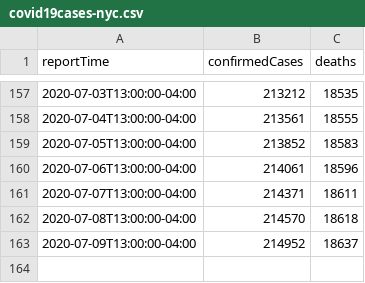
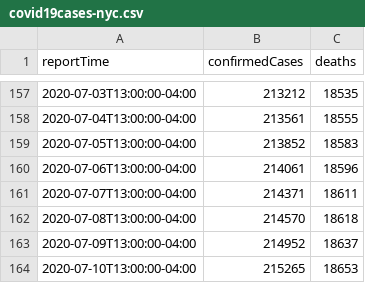
Before and after one commit to trevf/covid19cases-nyc, a CSV file: data/covid19cases-nyc.csv, drawn as a sheet; only a part is shown, gaps mark what is left out; the diff names each change by its address in the sheet, - before the commit and + after, or states it on an @@ line.

Commit message:
Add new data from Friday, July 10

```diff
--- a/data/covid19cases-nyc.csv
+++ b/data/covid19cases-nyc.csv
+row 164: 2020-07-10T13:00:00-04:00 | 215265 | 18653
```
